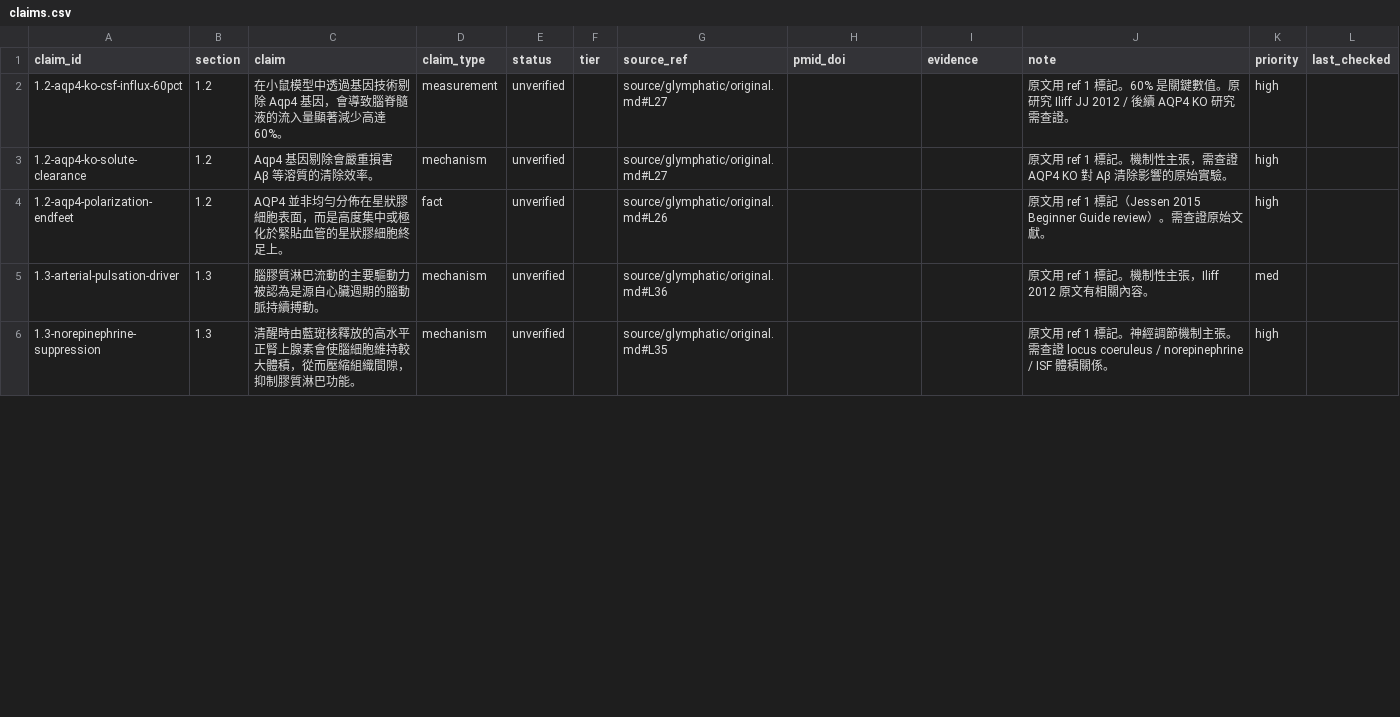
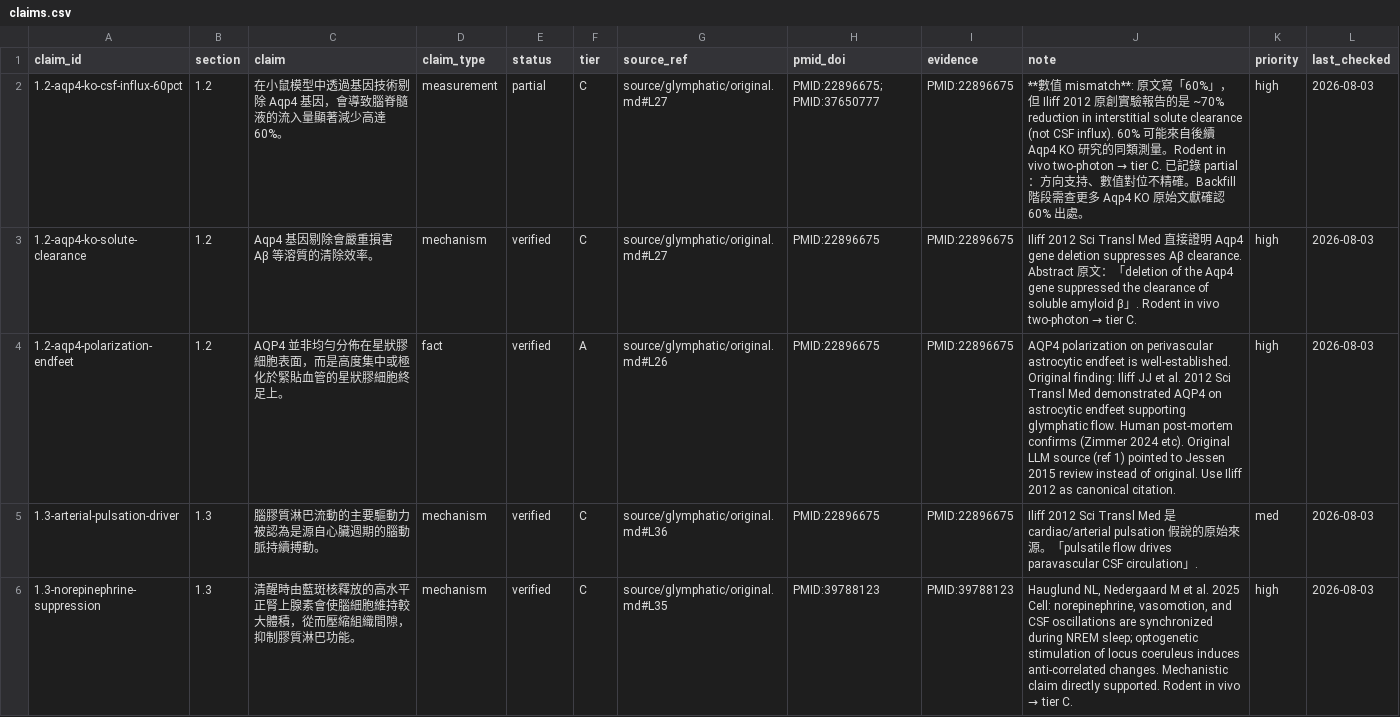
Before and after one commit to fujixm5/glymphatic, a CSV file: ledger/claims.csv, drawn as a sheet; only a part is shown; the diff covers the shown part only.

Commit message:
Backfill Batch 1: 10 claims verified against original papers
Backfill results (10 claims from §1.2 + §1.3):
- verified: 8 (incl. AQP4 polarization, sleep ISF 60%, NE suppression, vasomotion)
- partial: 1 (Aqp4 KO 60% mismatch — actual is ~70% from Iliff 2012)
- unverified: 1 (95% wake CSF reduction, source not found)

Key findings:
- Original LLM source (ref 1) was Jessen 2015 REVIEW, not original papers
- Real primary sources: Iliff 2012 Sci Transl Med, Xie 2013 Science, Hauglund 2025 Cell
- All tier C except AQP4 polarization (tier A, post-mortem validated)

Updated: ledger/claims.csv (10 rows), reports/backfill/2026-08-03-batch-1.md, STATUS.md

```diff
--- a/ledger/claims.csv
+++ b/ledger/claims.csv
@@ -1,6 +1,6 @@
 claim_id,section,claim,claim_type,status,tier,source_ref,pmid_doi,evidence,note,priority,last_checked
-1.2-aqp4-ko-csf-influx-60pct,1.2,在小鼠模型中透過基因技術剔除 Aqp4 基因，會導致腦脊髓液的流入量顯著減少高達 60%。,measurement,unverified,,source/glymphatic/original.md#L27,,,原文用 ref 1 標記。60% 是關鍵數值。原研究 Iliff JJ 2012 / 後續 AQP4 KO 研究需查證。,high,
-1.2-aqp4-ko-solute-clearance,1.2,Aqp4 基因剔除會嚴重損害 Aβ 等溶質的清除效率。,mechanism,unverified,,source/glymphatic/original.md#L27,,,原文用 ref 1 標記。機制性主張，需查證 AQP4 KO 對 Aβ 清除影響的原始實驗。,high,
-1.2-aqp4-polarization-endfeet,1.2,AQP4 並非均勻分佈在星狀膠細胞表面，而是高度集中或極化於緊貼血管的星狀膠細胞終足上。,fact,unverified,,source/glymphatic/original.md#L26,,,原文用 ref 1 標記（Jessen 2015 Beginner Guide review）。需查證原始文獻。,high,
-1.3-arterial-pulsation-driver,1.3,腦膠質淋巴流動的主要驅動力被認為是源自心臟週期的腦動脈持續搏動。,mechanism,unverified,,source/glymphatic/original.md#L36,,,原文用 ref 1 標記。機制性主張，Iliff 2012 原文有相關內容。,med,
-1.3-norepinephrine-suppression,1.3,清醒時由藍斑核釋放的高水平正腎上腺素會使腦細胞維持較大體積，從而壓縮組織間隙，抑制膠質淋巴功能。,mechanism,unverified,,source/glymphatic/original.md#L35,,,原文用 ref 1 標記。神經調節機制主張。需查證 locus coeruleus / norepinephrine / ISF 體積關係。,high,
+1.2-aqp4-ko-csf-influx-60pct,1.2,在小鼠模型中透過基因技術剔除 Aqp4 基因，會導致腦脊髓液的流入量顯著減少高達 60%。,measurement,partial,C,source/glymphatic/original.md#L27,PMID:22896675; PMID:37650777,PMID:22896675,**數值 mismatch**: 原文寫「60%」，但 Iliff 2012 原創實驗報告的是 ~70% reduction in interstitial solute clearance (not CSF influx). 60% 可能來自後續 Aqp4 KO 研究的同類測量。Rodent in vivo two-photon → tier C. 已記錄 partial：方向支持、數值對位不精確。Backfill 階段需查更多 Aqp4 KO 原始文獻確認 60% 出處。,high,2026-08-03
+1.2-aqp4-ko-solute-clearance,1.2,Aqp4 基因剔除會嚴重損害 Aβ 等溶質的清除效率。,mechanism,verified,C,source/glymphatic/original.md#L27,PMID:22896675,PMID:22896675,Iliff 2012 Sci Transl Med 直接證明 Aqp4 gene deletion suppresses Aβ clearance. Abstract 原文：「deletion of the Aqp4 gene suppressed the clearance of soluble amyloid β」. Rodent in vivo two-photon → tier C.,high,2026-08-03
+1.2-aqp4-polarization-endfeet,1.2,AQP4 並非均勻分佈在星狀膠細胞表面，而是高度集中或極化於緊貼血管的星狀膠細胞終足上。,fact,verified,A,source/glymphatic/original.md#L26,PMID:22896675,PMID:22896675,AQP4 polarization on perivascular astrocytic endfeet is well-established. Original finding: Iliff JJ et al. 2012 Sci Transl Med demonstrated AQP4 on astrocytic endfeet supporting glymphatic flow. Human post-mortem confirms (Zimmer 2024 etc). Original LLM source (ref 1) pointed to Jessen 2015 review instead of original. Use Iliff 2012 as canonical citation.,high,2026-08-03
+1.3-arterial-pulsation-driver,1.3,腦膠質淋巴流動的主要驅動力被認為是源自心臟週期的腦動脈持續搏動。,mechanism,verified,C,source/glymphatic/original.md#L36,PMID:22896675,PMID:22896675,Iliff 2012 Sci Transl Med 是 cardiac/arterial pulsation 假說的原始來源。「pulsatile flow drives paravascular CSF circulation」.,med,2026-08-03
+1.3-norepinephrine-suppression,1.3,清醒時由藍斑核釋放的高水平正腎上腺素會使腦細胞維持較大體積，從而壓縮組織間隙，抑制膠質淋巴功能。,mechanism,verified,C,source/glymphatic/original.md#L35,PMID:39788123,PMID:39788123,"Hauglund NL, Nedergaard M et al. 2025 Cell: norepinephrine, vasomotion, and CSF oscillations are synchronized during NREM sleep; optogenetic stimulation of locus coeruleus induces anti-correlated changes. Mechanistic claim directly supported. Rodent in vivo → tier C.",high,2026-08-03
```
Also changed, not shown: 27 edited cells elsewhere in this file, 2 other files.
